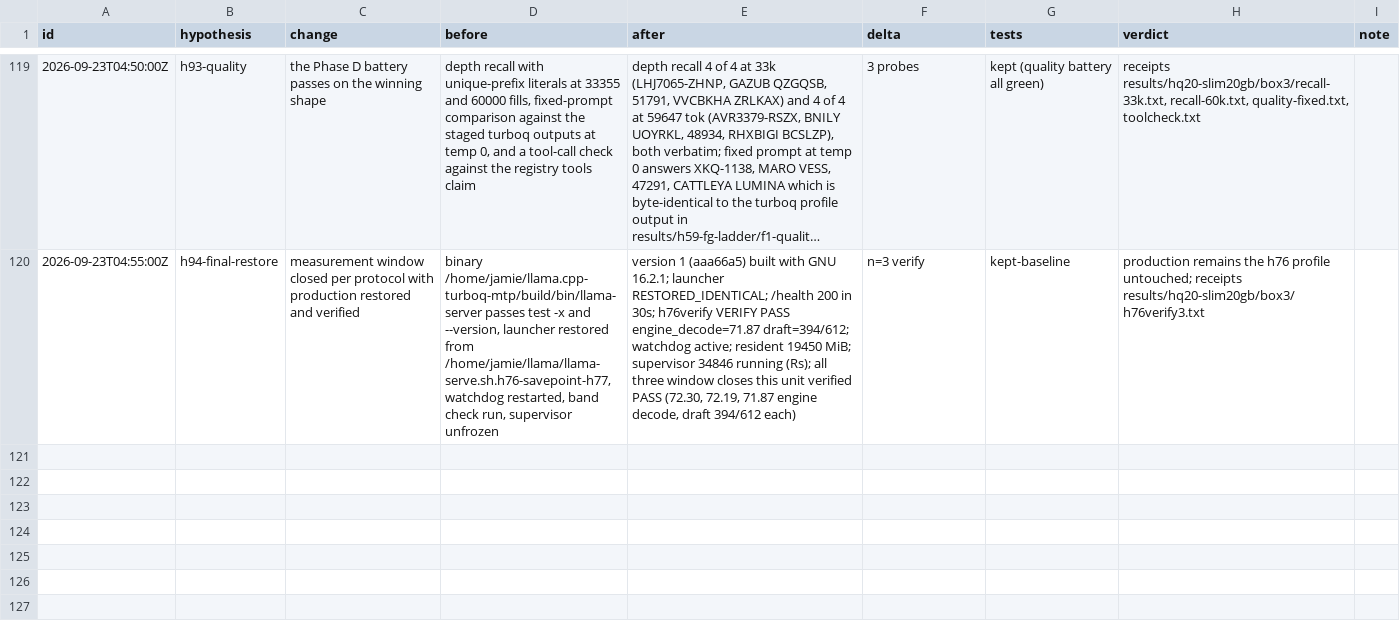
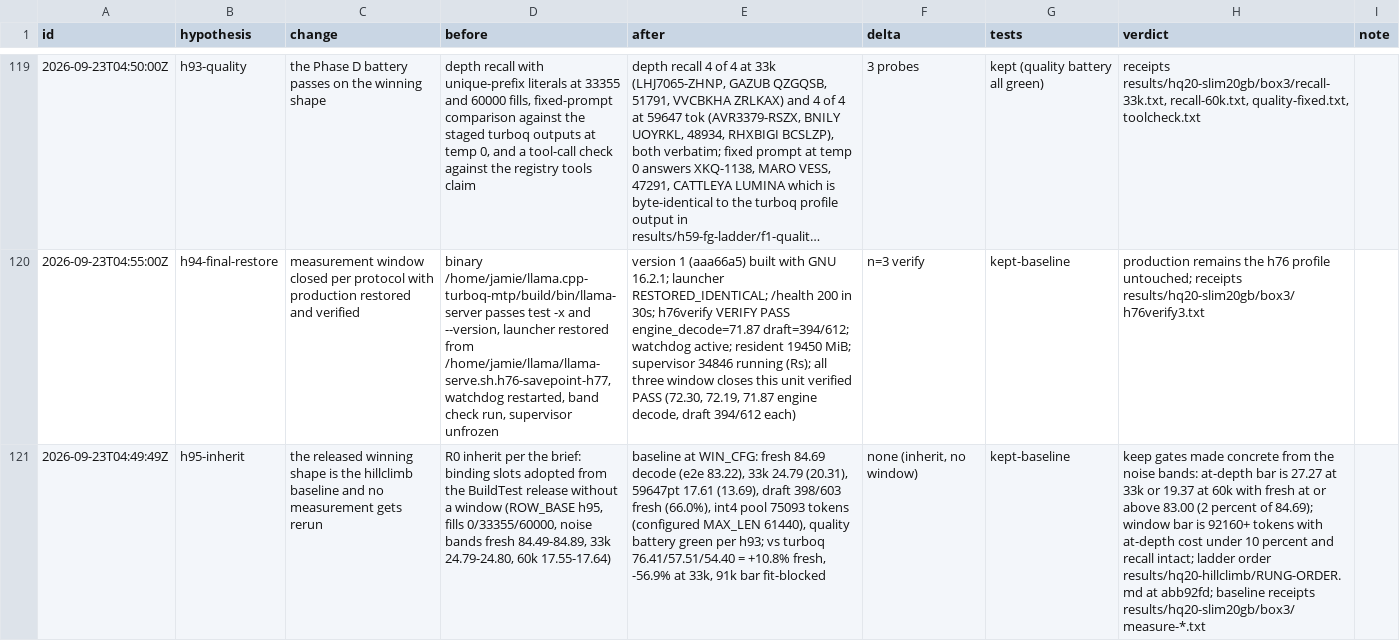
Before and after one commit to JamieJ5926/rtx-3080-20gb, a TSV file: decision.tsv, drawn as a sheet; only a part is shown, gaps mark what is left out; long unchanged cells end in …; the diff names each change by its address in the sheet, - before the commit and + after, or states it on an @@ line.

Commit message:
Record h95-h96, r1a receipts, depth-first order, phases R7 R8
The inherit row h95 adopts the released baseline. r1a reverts GPU_UTIL 0.90:
depth flat in noise and the pool shrank to 72817 tokens. The run order now
follows Main depth-first steering and carries the checkpoint-portability
and clean censorship A/B phases. The window runner uses absolute interpreter
paths after the scratch-guard refused a session-cwd wrapper resolution, and
the closeout band check re-verifies after settle because a heat-soaked GPU
reads 1 to 2 t/s under the floor.

Co-authored-by: Jo Hughes <284454611+JamieJ5926@users.noreply.github.com>

```diff
--- a/decision.tsv
+++ b/decision.tsv
+row 121: 2026-09-23T04:49:49Z | h95-inherit | the released winning shape is the hillclimb baseline and no measurement gets rerun | R0 inherit per the brief: binding slots adopted from the BuildTest release without a window (ROW_BASE h95, fills 0/33355/60000, noise bands fresh 84.49-84.89, 33k 24.79-24.80, 60k 17.55-17.64) | baseline at WIN_CFG: fresh 84.69 decode (e2e 83.22), 33k 24.79 (20.31), 59647pt 17.61 (13.69), draft 398/603 fresh (66.0%), int4 pool 75093 tokens (configured MAX_LEN 61440), quality battery green per h93; vs turboq 76.41/57.51/54.40 = +10.8% fresh, -56.9% at 33k, 91k bar fit-blocked | none (inherit, no window) | kept-baseline | keep gates made concrete from the noise bands: at-depth bar is 27.27 at 33k or 19.37 at 60k with fresh at or above 83.00 (2 percent of 84.69); window bar is 92160+ tokens with at-depth cost under 10 percent and recall intact; ladder order results/hq20-hillclimb/RUNG-ORDER.md at abb92fd; baseline receipts results/hq20-slim20gb/box3/measure-*.txt
```
Also changed, not shown: 19 other files.
